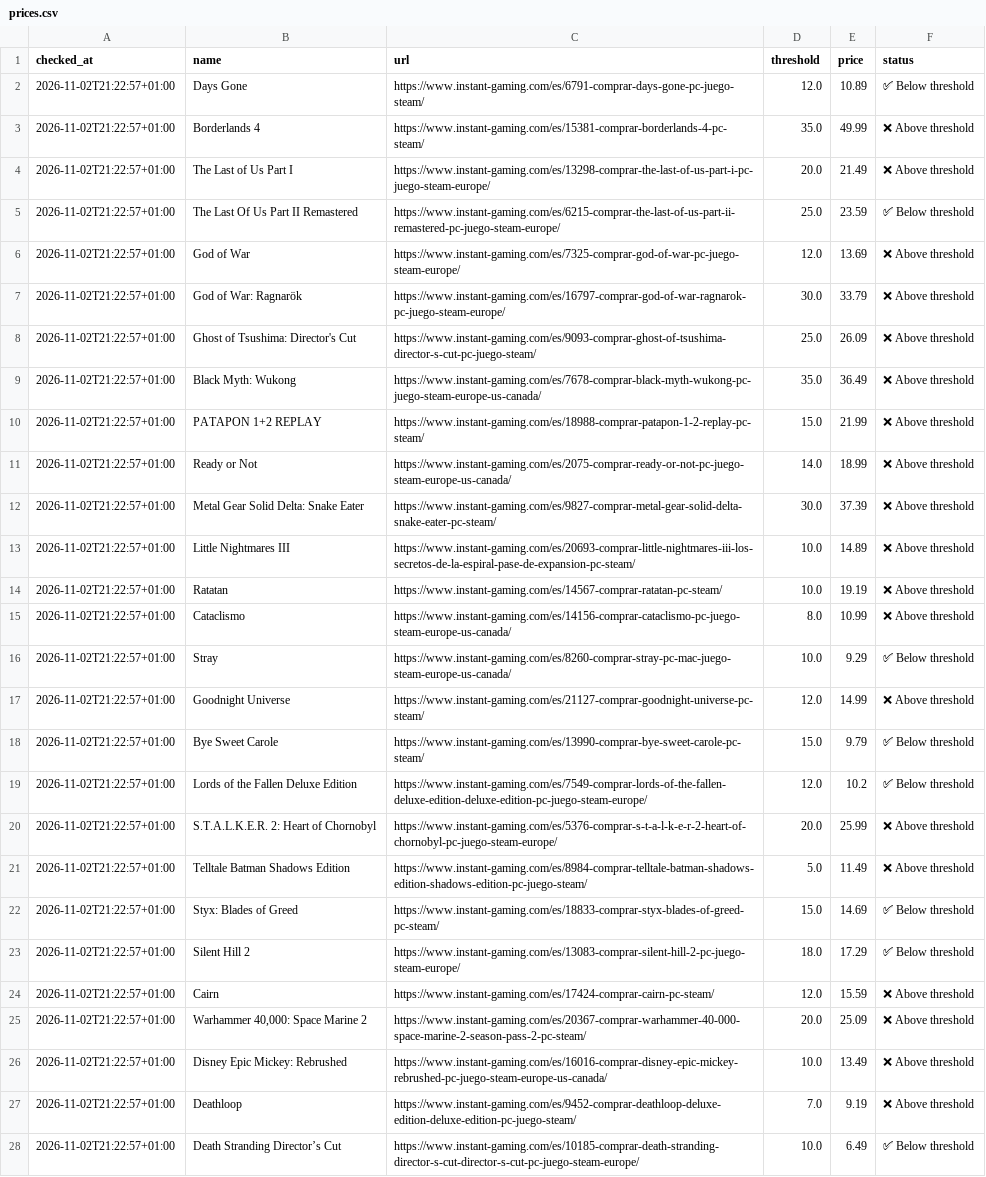
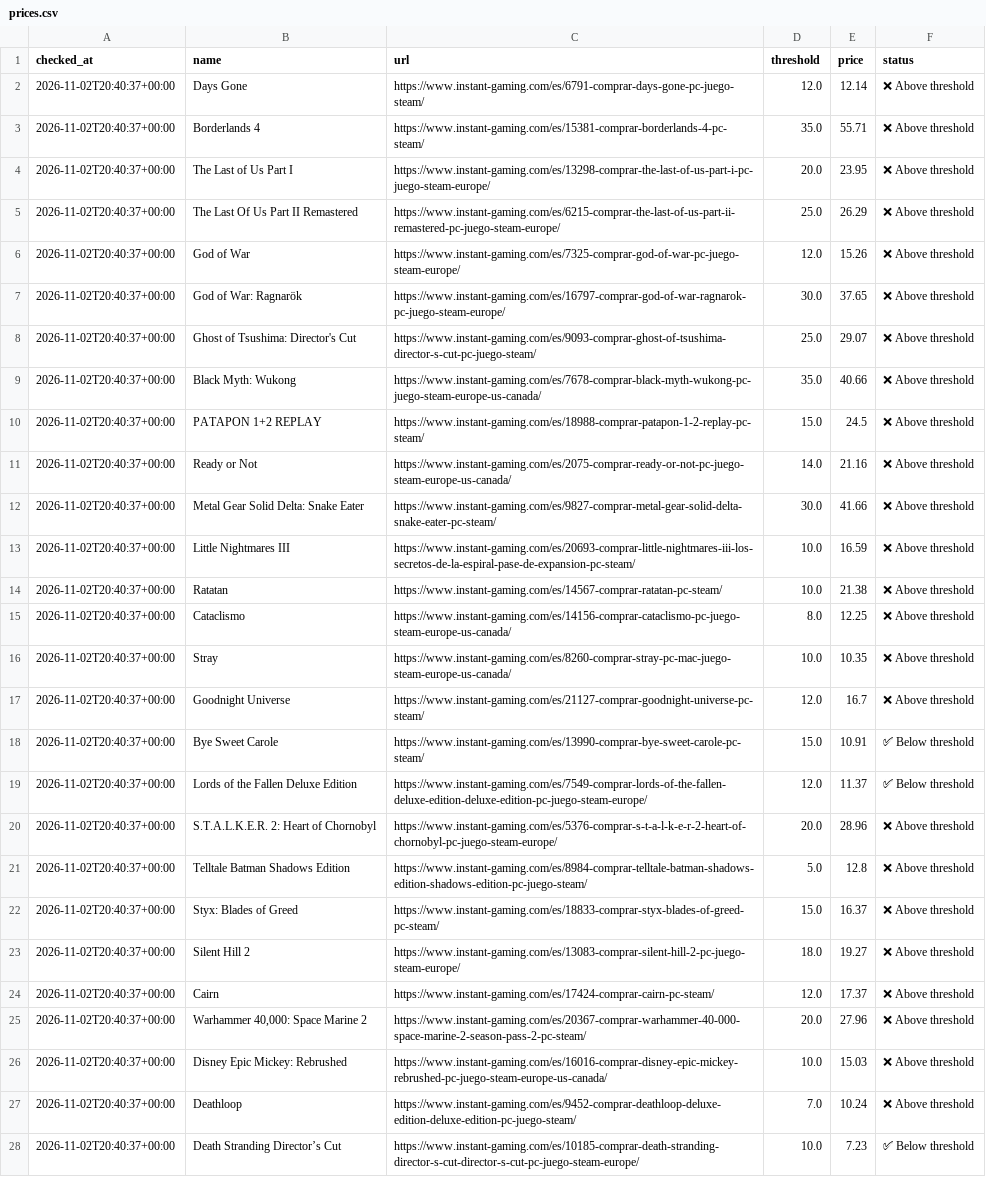
Before and after one commit to nietovictor/InstantGamingPriceChecker, a CSV file: prices.csv, drawn as a sheet; the diff names each change by its address in the sheet, - before the commit and + after, or states it on an @@ line.

```diff
--- a/prices.csv
+++ b/prices.csv
-A2:A28 (checked_at): 2026-11-02T21:22:57+01:00
+A2:A28 (checked_at): 2026-11-02T20:40:37+00:00
-E2 (price): 10.89
+E2 (price): 12.14
-F2 (status): ✅ Below threshold
+F2 (status): ❌ Above threshold
-E3 (price): 49.99
+E3 (price): 55.71
-E4 (price): 21.49
+E4 (price): 23.95
-E5 (price): 23.59
+E5 (price): 26.29
-F5 (status): ✅ Below threshold
+F5 (status): ❌ Above threshold
-E6 (price): 13.69
+E6 (price): 15.26
-E7 (price): 33.79
+E7 (price): 37.65
-E8 (price): 26.09
+E8 (price): 29.07
-E9 (price): 36.49
+E9 (price): 40.66
-E10 (price): 21.99
+E10 (price): 24.5
-E11 (price): 18.99
+E11 (price): 21.16
-E12 (price): 37.39
+E12 (price): 41.66
-E13 (price): 14.89
+E13 (price): 16.59
-E14 (price): 19.19
+E14 (price): 21.38
-E15 (price): 10.99
+E15 (price): 12.25
-E16 (price): 9.29
+E16 (price): 10.35
-F16 (status): ✅ Below threshold
+F16 (status): ❌ Above threshold
-E17 (price): 14.99
+E17 (price): 16.7
-E18 (price): 9.79
+E18 (price): 10.91
-E19 (price): 10.2
+E19 (price): 11.37
-E20 (price): 25.99
+E20 (price): 28.96
-E21 (price): 11.49
+E21 (price): 12.8
-E22 (price): 14.69
+E22 (price): 16.37
-F22:F23 (status): ✅ Below threshold
+F22:F23 (status): ❌ Above threshold
-E23 (price): 17.29
+E23 (price): 19.27
-E24 (price): 15.59
+E24 (price): 17.37
-E25 (price): 25.09
+E25 (price): 27.96
-E26 (price): 13.49
+E26 (price): 15.03
-E27 (price): 9.19
+E27 (price): 10.24
-E28 (price): 6.49
+E28 (price): 7.23
```
